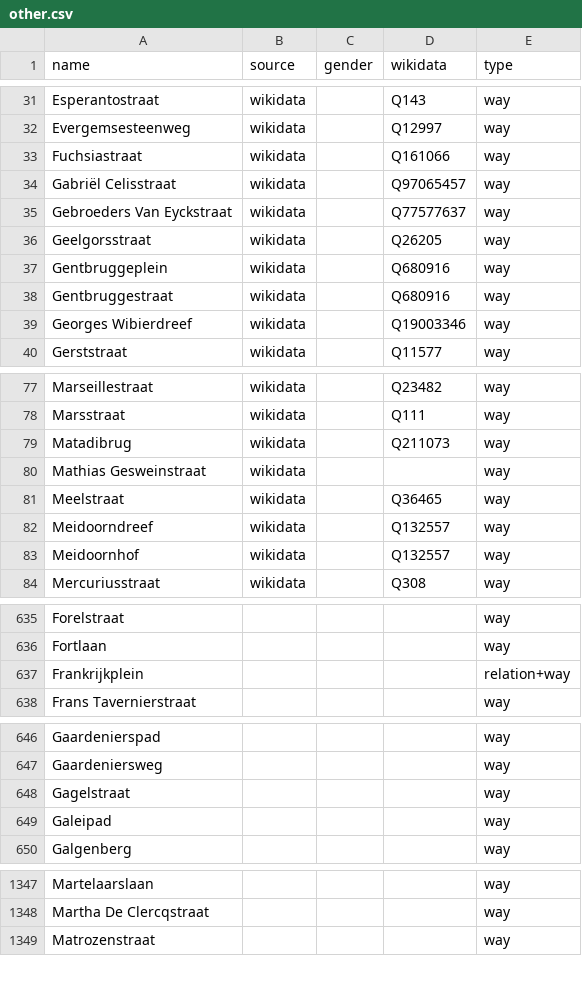
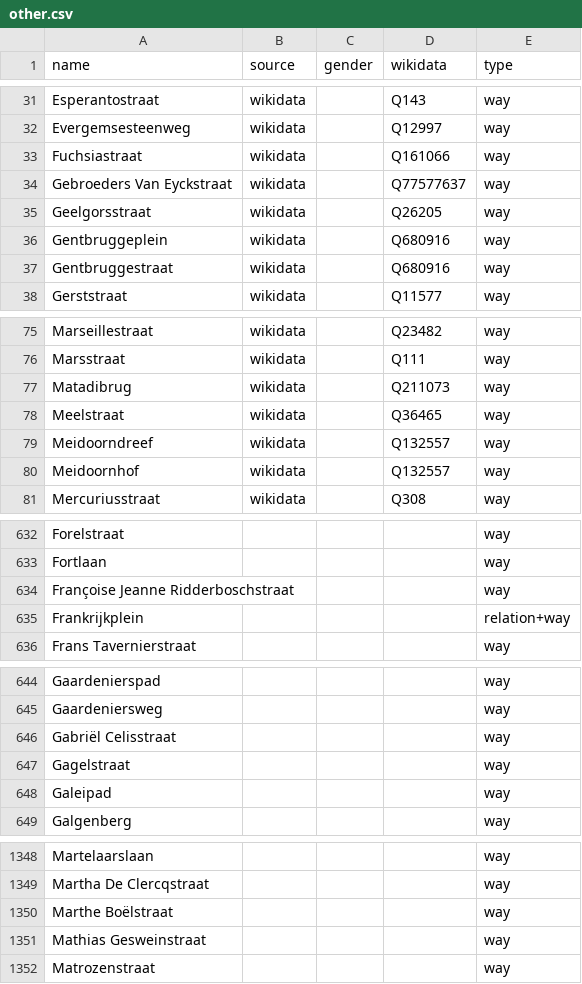
Before and after one commit to EqualStreetNames/equalstreetnames-gent, a CSV file: data/other.csv, drawn as a sheet; only a part is shown, gaps mark what is left out; the diff covers the shown part only.

```diff
--- a/data/other.csv
+++ b/data/other.csv
@@ -33,3 +33,2 @@ Evergemsesteenweg,wikidata,,Q12997,way
 Fuchsiastraat,wikidata,,Q161066,way
-"Gabriël Celisstraat",wikidata,,Q97065457,way
 "Gebroeders Van Eyckstraat",wikidata,,Q77577637,way
@@ -38,3 +37,2 @@ Gentbruggeplein,wikidata,,Q680916,way
 Gentbruggestraat,wikidata,,Q680916,way
-"Georges Wibierdreef",wikidata,,Q19003346,way
 Gerststraat,wikidata,,Q11577,way
@@ -79,3 +77,2 @@ Marsstraat,wikidata,,Q111,way
 Matadibrug,wikidata,,Q211073,way
-"Mathias Gesweinstraat",wikidata,,,way
 Meelstraat,wikidata,,Q36465,way
@@ -636,2 +633,3 @@ Forelstraat,,,,way
 Fortlaan,,,,way
+"Françoise Jeanne Ridderboschstraat",,,,way
 Frankrijkplein,,,,relation+way
@@ -647,2 +645,3 @@ Gaardenierspad,,,,way
 Gaardeniersweg,,,,way
+"Gabriël Celisstraat",,,,way
 Gagelstraat,,,,way
@@ -1348,2 +1349,4 @@ Martelaarslaan,,,,way
 "Martha De Clercqstraat",,,,way
+"Marthe Boëlstraat",,,,way
+"Mathias Gesweinstraat",,,,way
 Matrozenstraat,,,,way
```
Also changed, not shown: 3 added rows elsewhere in this file, data/gender.csv, 2 other files.
